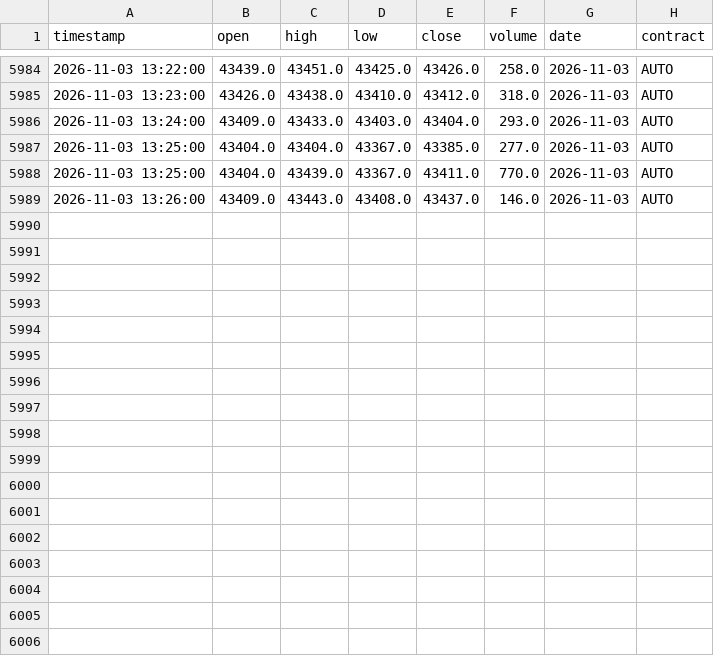
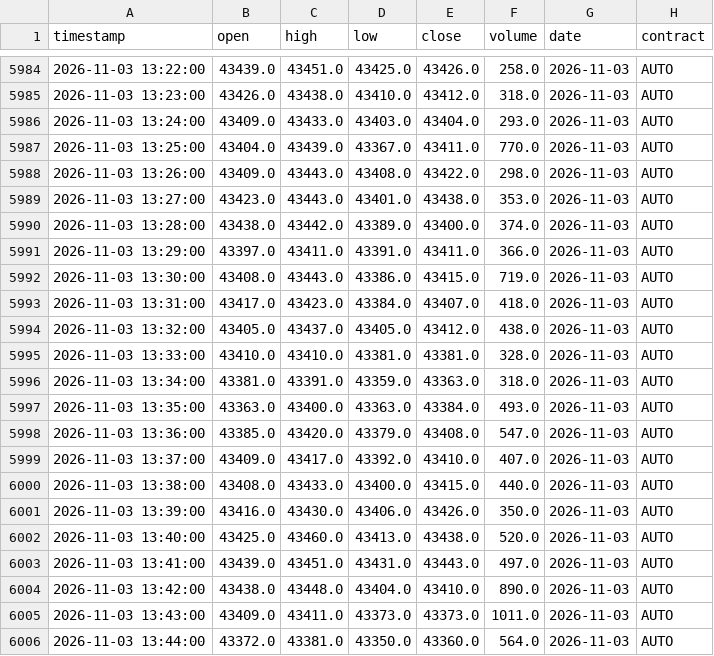
Before and after one commit to river235711/sinotrade, a CSV file: tmf_daytrading/data/tmf_20days_1m_kbars.csv, drawn as a sheet; only a part is shown, gaps mark what is left out.

Commit message:
data: Roll 20-day dataset to 2026-11-03 (2026-10-02 ~ 2026-11-03)

```diff
--- a/tmf_daytrading/data/tmf_20days_1m_kbars.csv
+++ b/tmf_daytrading/data/tmf_20days_1m_kbars.csv
@@ -5986,4 +5986,21 @@ timestamp,open,high,low,close,volume,date,contract
 2026-11-03 13:24:00,43409.0,43433.0,43403.0,43404.0,293.0,2026-11-03,AUTO
-2026-11-03 13:25:00,43404.0,43404.0,43367.0,43385.0,277.0,2026-11-03,AUTO
 2026-11-03 13:25:00,43404.0,43439.0,43367.0,43411.0,770.0,2026-11-03,AUTO
-2026-11-03 13:26:00,43409.0,43443.0,43408.0,43437.0,146.0,2026-11-03,AUTO
+2026-11-03 13:26:00,43409.0,43443.0,43408.0,43422.0,298.0,2026-11-03,AUTO
+2026-11-03 13:27:00,43423.0,43443.0,43401.0,43438.0,353.0,2026-11-03,AUTO
+2026-11-03 13:28:00,43438.0,43442.0,43389.0,43400.0,374.0,2026-11-03,AUTO
+2026-11-03 13:29:00,43397.0,43411.0,43391.0,43411.0,366.0,2026-11-03,AUTO
+2026-11-03 13:30:00,43408.0,43443.0,43386.0,43415.0,719.0,2026-11-03,AUTO
+2026-11-03 13:31:00,43417.0,43423.0,43384.0,43407.0,418.0,2026-11-03,AUTO
+2026-11-03 13:32:00,43405.0,43437.0,43405.0,43412.0,438.0,2026-11-03,AUTO
+2026-11-03 13:33:00,43410.0,43410.0,43381.0,43381.0,328.0,2026-11-03,AUTO
+2026-11-03 13:34:00,43381.0,43391.0,43359.0,43363.0,318.0,2026-11-03,AUTO
+2026-11-03 13:35:00,43363.0,43400.0,43363.0,43384.0,493.0,2026-11-03,AUTO
+2026-11-03 13:36:00,43385.0,43420.0,43379.0,43408.0,547.0,2026-11-03,AUTO
+2026-11-03 13:37:00,43409.0,43417.0,43392.0,43410.0,407.0,2026-11-03,AUTO
+2026-11-03 13:38:00,43408.0,43433.0,43400.0,43415.0,440.0,2026-11-03,AUTO
+2026-11-03 13:39:00,43416.0,43430.0,43406.0,43426.0,350.0,2026-11-03,AUTO
+2026-11-03 13:40:00,43425.0,43460.0,43413.0,43438.0,520.0,2026-11-03,AUTO
+2026-11-03 13:41:00,43439.0,43451.0,43431.0,43443.0,497.0,2026-11-03,AUTO
+2026-11-03 13:42:00,43438.0,43448.0,43404.0,43410.0,890.0,2026-11-03,AUTO
+2026-11-03 13:43:00,43409.0,43411.0,43373.0,43373.0,1011.0,2026-11-03,AUTO
+2026-11-03 13:44:00,43372.0,43381.0,43350.0,43360.0,564.0,2026-11-03,AUTO
```
